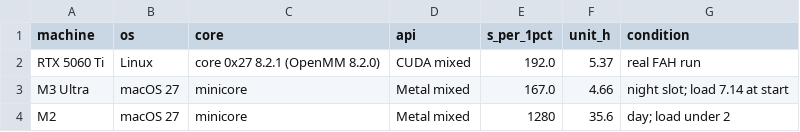
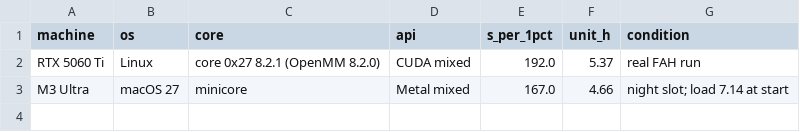
Before and after one commit to RedesignedRobot/fah-core-metal, a CSV file: docs/data/speed.csv, drawn as a sheet.

Commit message:
Lay the README out as a short paper with numbered figures
Add an abstract, a key-results strip, a results-at-a-glance table, an FAQ and CITATION.cff. Add four
figures from new CSVs: seconds per 1% across the unit, state-test accuracy against CUDA mixed, energy
drift and a per-Mac parity matrix. Put every figure on one palette, and draw docs/social.png in make.py.
The speed story covers the M3 Ultra only, and the M2 stays as correctness evidence. Record the
finished-cut runs of this build on both Macs in EVIDENCE.

```diff
--- a/docs/data/speed.csv
+++ b/docs/data/speed.csv
@@ -3,2 +3 @@ RTX 5060 Ti,Linux,core 0x27 8.2.1 (OpenMM 8.2.0),CUDA mixed,192.0,5.37,real FAH
 M3 Ultra,macOS 27,minicore,Metal mixed,167.0,4.66,night slot; load 7.14 at start
-M2,macOS 27,minicore,Metal mixed,1280,35.6,day; load under 2
```
Also changed, not shown: docs/data/parity.csv, 28 other files.
